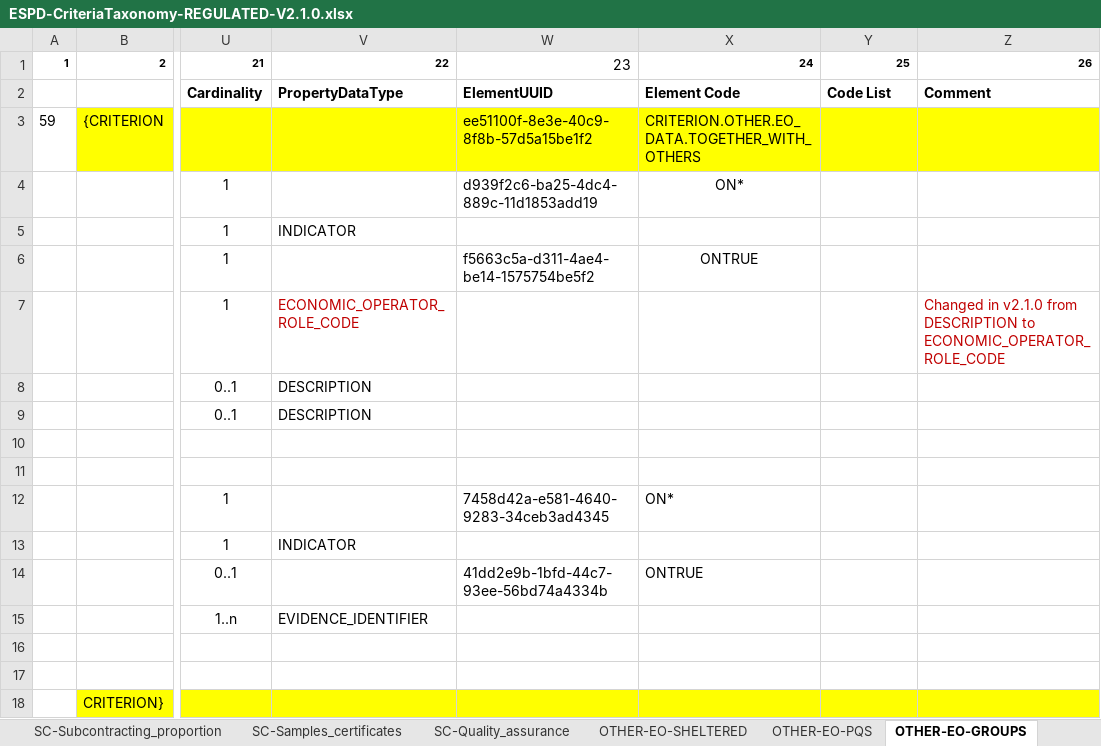
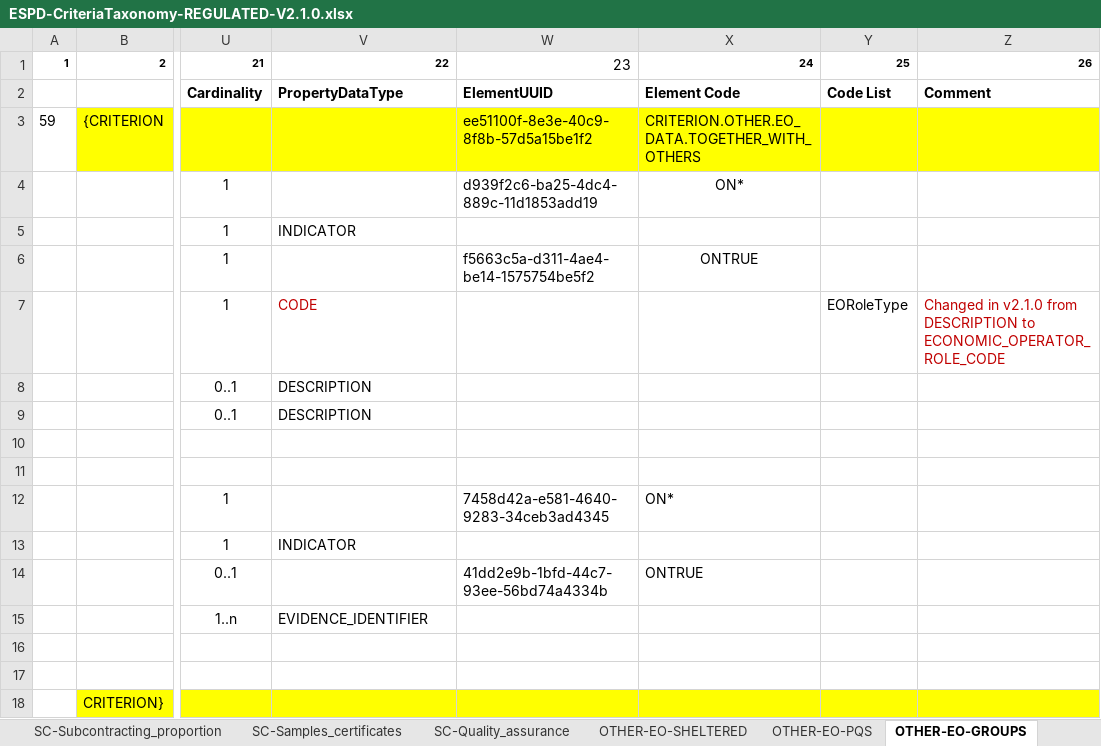
Before and after one commit to UPRC-Interop/espd-vcd-system, an Excel workbook: builder/src/main/resources/templates/v2_regulated/ESPD-CriteriaTaxonomy-REGULATED-V2.1.0.xlsx, sheet OTHER-EO-GROUPS, drawn as a sheet; only a part is shown, gaps mark what is left out; values as stored, in another font and other column widths than the file's, no borders; the diff names each change by its address in the sheet, - before the commit and + after, or states it on an @@ line.

Commit message:
-Builder resources Taxonomy update -REGULATED v2 taxonomy Changed ECONOMIC_OPERATOR_ROLE_CODE into CODE -Added EORoleType at Codelist Column

```diff
--- a/builder/src/main/resources/templates/v2_regulated/ESPD-CriteriaTaxonomy-REGULATED-V2.1.0.xlsx (sheet OTHER-EO-GROUPS)
+++ b/builder/src/main/resources/templates/v2_regulated/ESPD-CriteriaTaxonomy-REGULATED-V2.1.0.xlsx (sheet OTHER-EO-GROUPS)
-V7: ECONOMIC_OPERATOR_ROLE_CODE
+V7: CODE
-Y7: (empty)
+Y7: EORoleType
```
